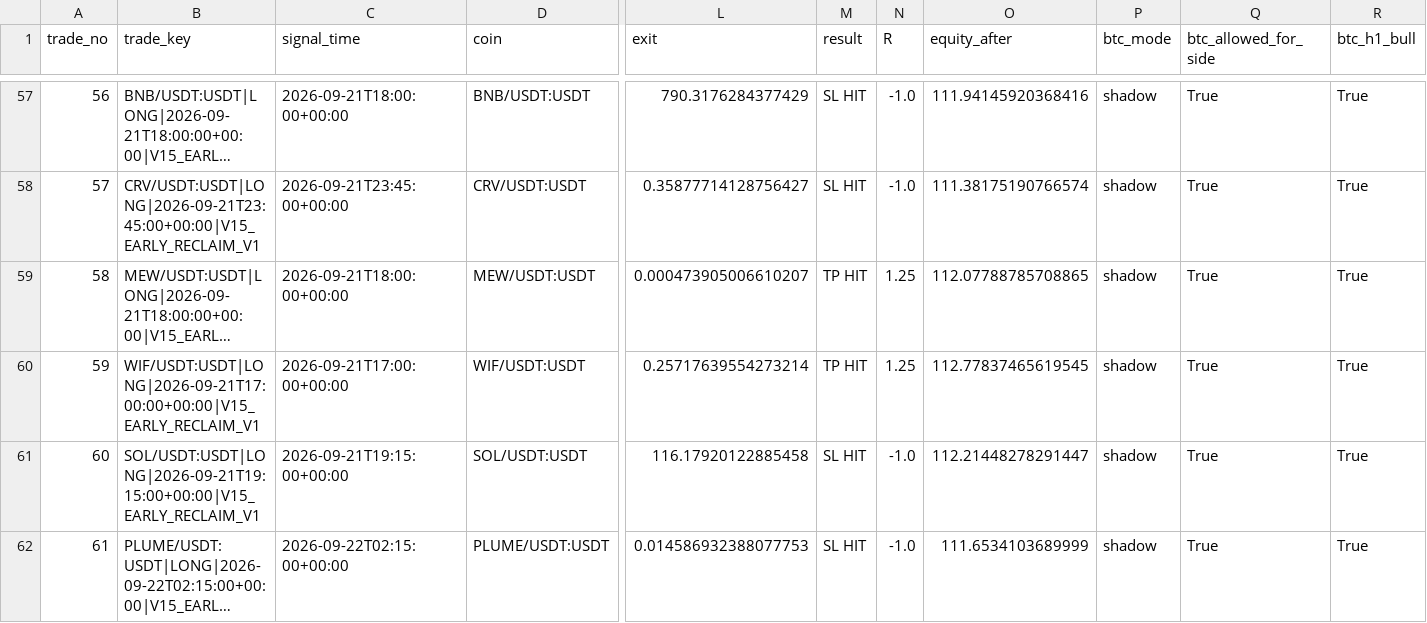
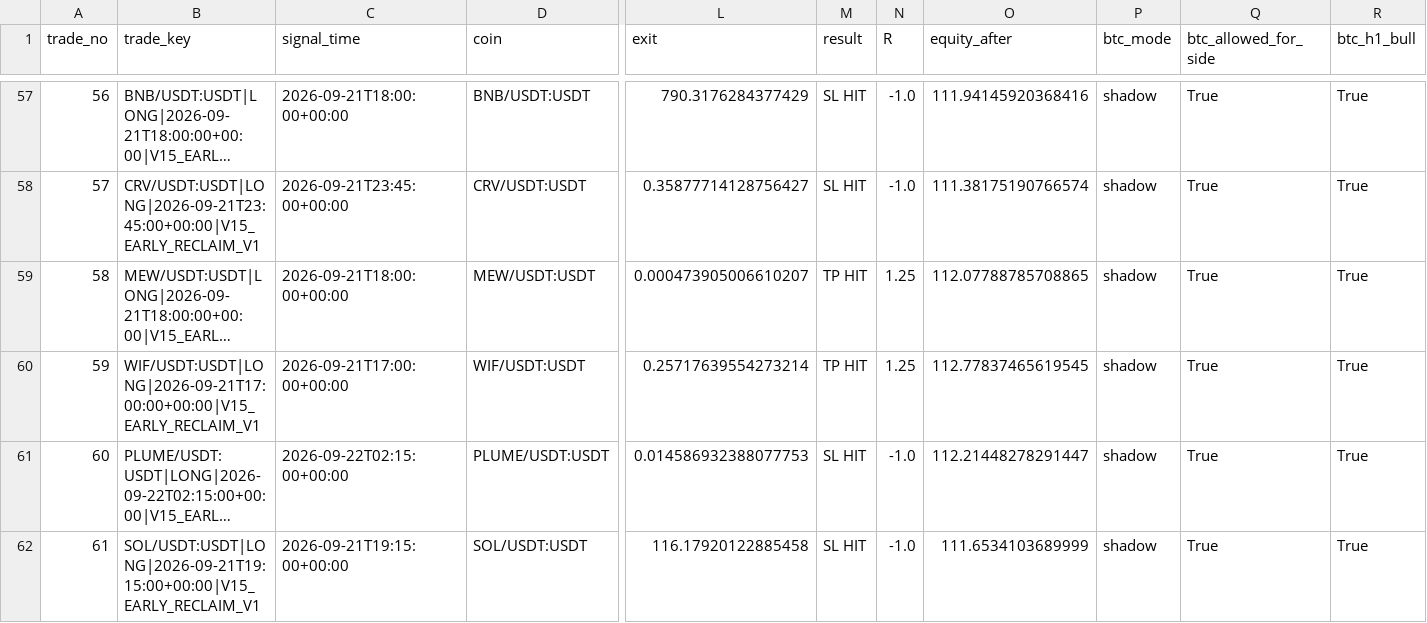
Before and after one commit to samesameagro-droid/sam-edge-v15-v8i, a CSV file: v15_forward_test_master_journal.csv, drawn as a sheet; only a part is shown, gaps mark what is left out; long unchanged cells end in …; removed rows and columns are numbered as before the commit, all else as after; rows hold the shown columns only; the diff names each change by its address in the sheet, - before the commit and + after, or states it on an @@ line.

```diff
--- a/v15_forward_test_master_journal.csv
+++ b/v15_forward_test_master_journal.csv
-row 61: 60 | SOL/USDT:USDT|LONG|2026-09-21T19:15:00+00:00|V15_EARLY_RECLAIM_V1 | 2026-09-21T19:15:00+00:00 | SOL/USDT:USDT | 116.17920122885458 | SL HIT | -1.0 | 112.21448278291447 | shadow | True | True
@@ column A (trade_no) renumbered in row 61 @@
-O61 (equity_after): 111.6534103689999
+O61 (equity_after): 112.21448278291447
+row 62: 61 | SOL/USDT:USDT|LONG|2026-09-21T19:15:00+00:00|V15_EARLY_RECLAIM_V1 | 2026-09-21T19:15:00+00:00 | SOL/USDT:USDT | 116.17920122885458 | SL HIT | -1.0 | 111.6534103689999 | shadow | True | True
```
Also changed, not shown: paper_v15_trading_journal.csv, 7 other files.
